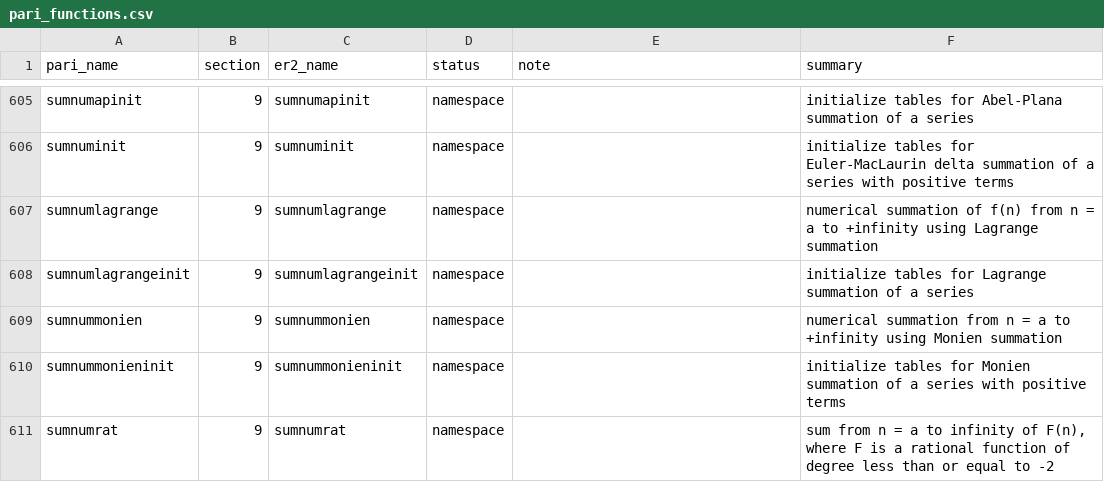
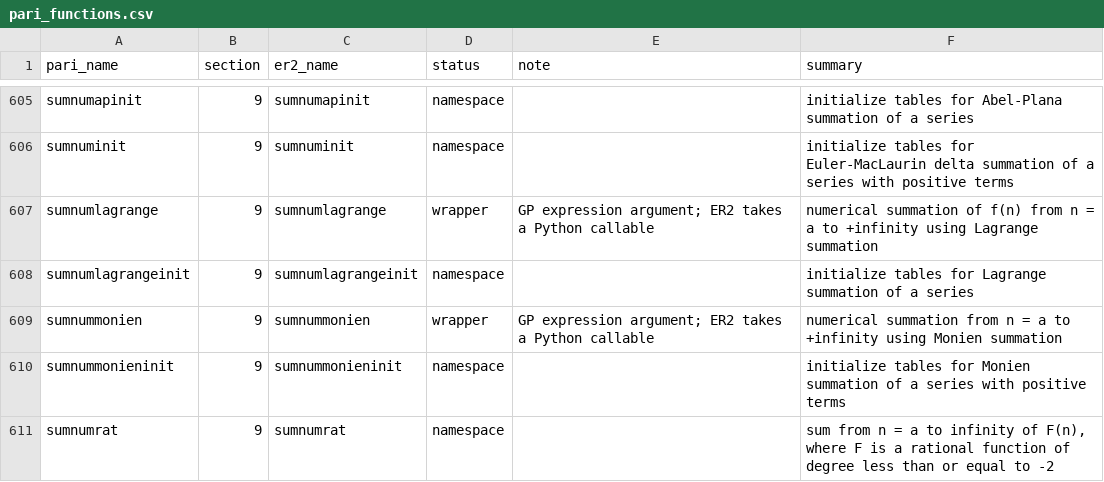
Before and after one commit to oeistools/ER2, a CSV file: er2/data/pari_functions.csv, drawn as a sheet; only a part is shown, gaps mark what is left out; the diff covers the shown part only.

```diff
--- a/er2/data/pari_functions.csv
+++ b/er2/data/pari_functions.csv
@@ -606,5 +606,5 @@ sumnumapinit,9,sumnumapinit,namespace,,initialize tables for Abel-Plana summatio
 sumnuminit,9,sumnuminit,namespace,,initialize tables for Euler-MacLaurin delta summation of a series with positive terms
-sumnumlagrange,9,sumnumlagrange,namespace,,numerical summation of f(n) from n = a to +infinity using Lagrange summation
+sumnumlagrange,9,sumnumlagrange,wrapper,GP expression argument; ER2 takes a Python callable,numerical summation of f(n) from n = a to +infinity using Lagrange summation
 sumnumlagrangeinit,9,sumnumlagrangeinit,namespace,,initialize tables for Lagrange summation of a series
-sumnummonien,9,sumnummonien,namespace,,numerical summation from n = a to +infinity using Monien summation
+sumnummonien,9,sumnummonien,wrapper,GP expression argument; ER2 takes a Python callable,numerical summation from n = a to +infinity using Monien summation
 sumnummonieninit,9,sumnummonieninit,namespace,,initialize tables for Monien summation of a series with positive terms
```
Also changed, not shown: 56 edited cells elsewhere in this file, 7 other files.
